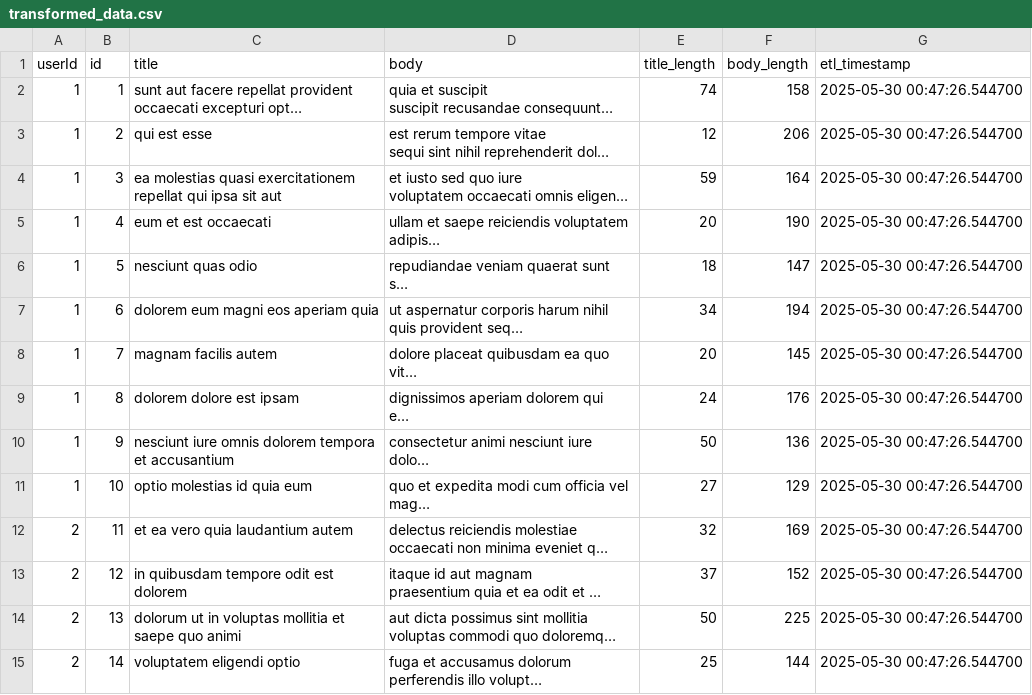
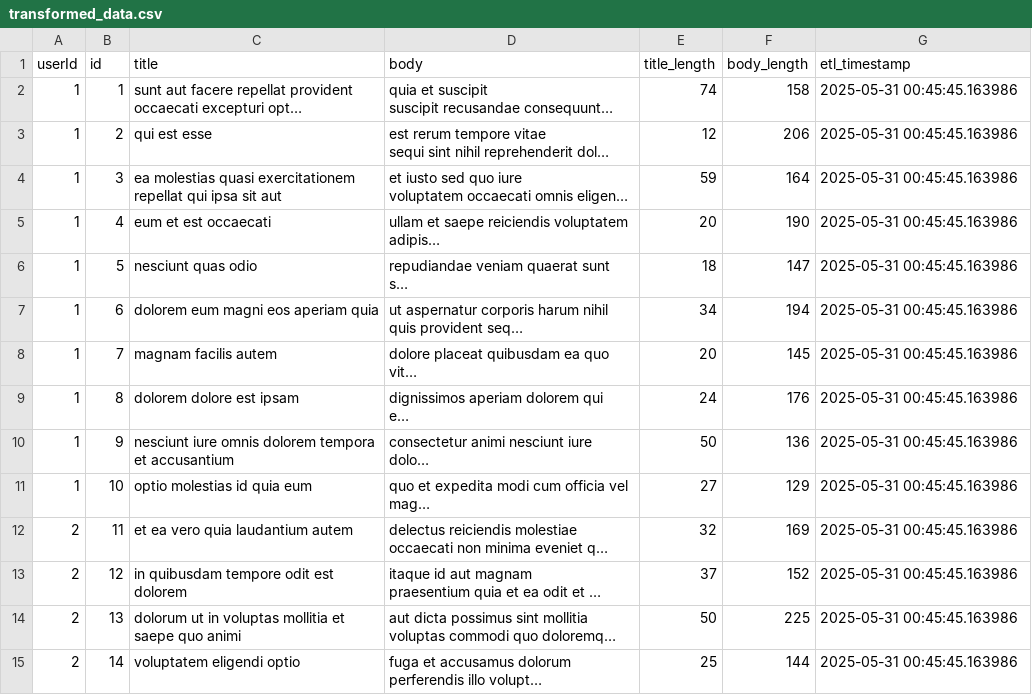
Before and after one commit to bharath036/ETL-Pipeline-Action, a CSV file: transformed_data.csv, drawn as a sheet; only a part is shown; long unchanged cells end in …; the diff covers the shown part only; the diff names each change by its address in the sheet, - before the commit and + after, or states it on an @@ line.

```diff
--- a/transformed_data.csv
+++ b/transformed_data.csv
-G2:G15 (etl_timestamp): 2025-05-30 00:47:26.544700
+G2:G15 (etl_timestamp): 2025-05-31 00:45:45.163986
```
Also changed, not shown: 86 edited cells elsewhere in this file, 1 other file.
